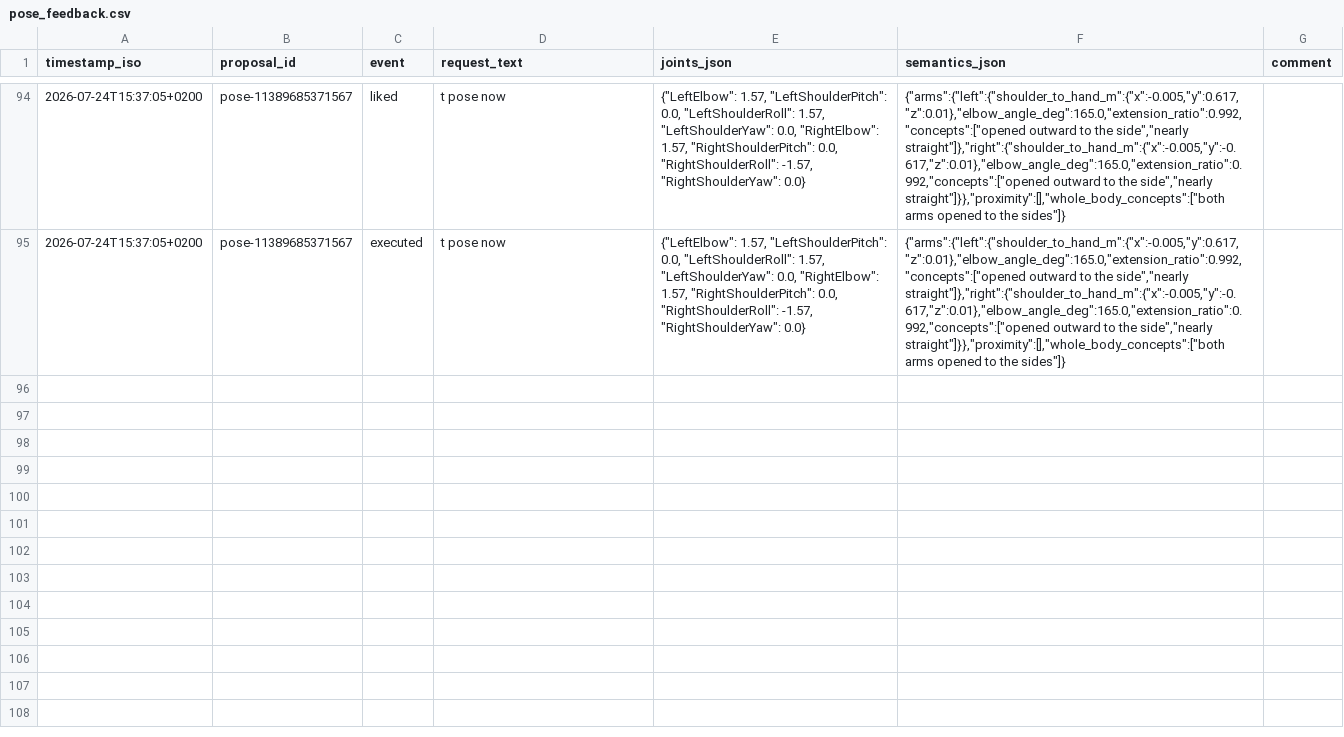
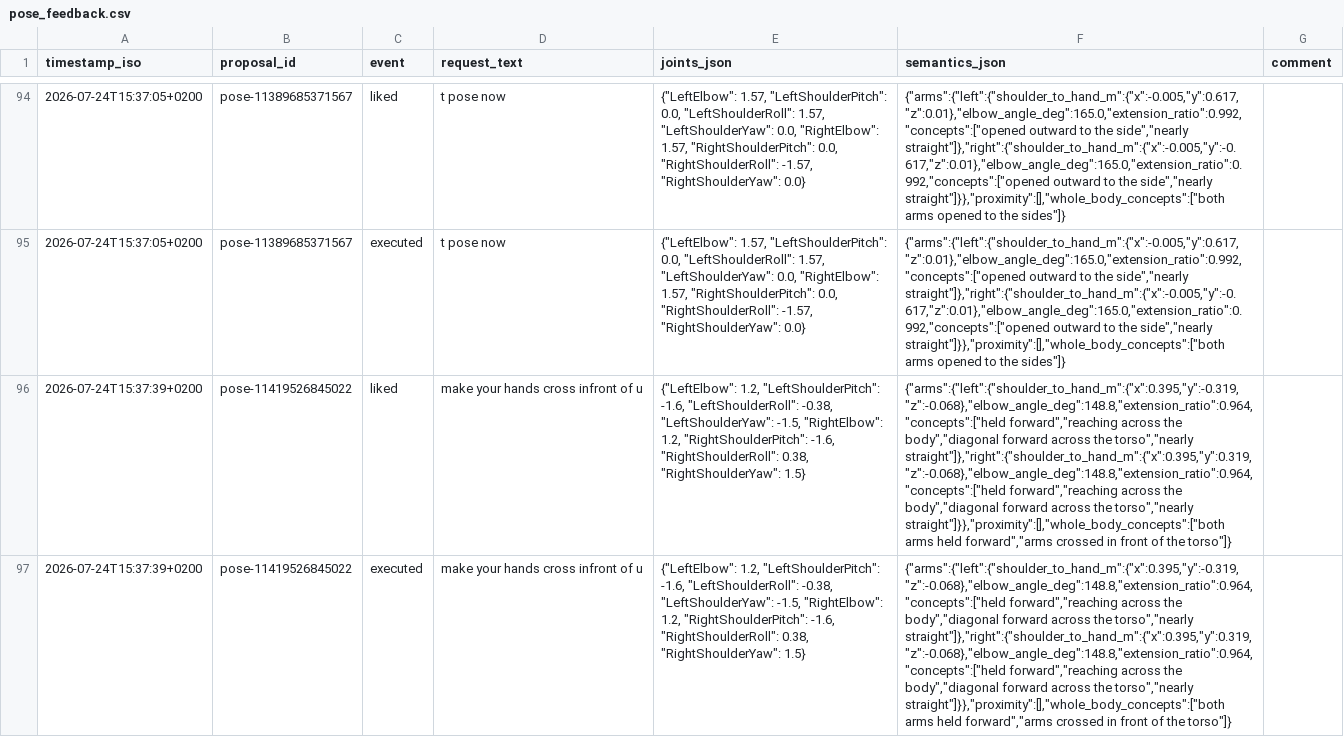
Before and after one commit to cemalhekim/humanoid-robot-gui, a CSV file: data/pose_feedback.csv, drawn as a sheet; only a part is shown, gaps mark what is left out; the diff names each change by its address in the sheet, - before the commit and + after, or states it on an @@ line.

Commit message:
Pose feedback data update (auto-sync from robot)

```diff
--- a/data/pose_feedback.csv
+++ b/data/pose_feedback.csv
+row 96: 2026-07-24T15:37:39+0200 | pose-11419526845022 | liked | make your hands cross infront of u | {"LeftElbow": 1.2, "LeftShoulderPitch": -1.6, "LeftShoulderRoll": -0.38, "LeftShoulderYaw": -1.5, "RightElbow": 1.2, "RightShoulderPitch": -1.6, "RightShoulderRoll": 0.38, "RightShoulderYaw": 1.5} | {"arms":{"left":{"shoulder_to_hand_m":{"x":0.395,"y":-0.319,"z":-0.068},"elbow_angle_deg":148.8,"extension_ratio":0.964,"concepts":["held forward","reaching across the body","diagonal forward across the torso","nearly straight"]},"right":{"shoulder_to_hand_m":{"x":0.395,"y":0.319,"z":-0.068},"elbow_angle_deg":148.8,"extension_ratio":0.964,"concepts":["held forward","reaching across the body","diagonal forward across the torso","nearly straight"]}},"proximity":[],"whole_body_concepts":["both arms held forward","arms crossed in front of the torso"]}
+row 97: 2026-07-24T15:37:39+0200 | pose-11419526845022 | executed | make your hands cross infront of u | {"LeftElbow": 1.2, "LeftShoulderPitch": -1.6, "LeftShoulderRoll": -0.38, "LeftShoulderYaw": -1.5, "RightElbow": 1.2, "RightShoulderPitch": -1.6, "RightShoulderRoll": 0.38, "RightShoulderYaw": 1.5} | {"arms":{"left":{"shoulder_to_hand_m":{"x":0.395,"y":-0.319,"z":-0.068},"elbow_angle_deg":148.8,"extension_ratio":0.964,"concepts":["held forward","reaching across the body","diagonal forward across the torso","nearly straight"]},"right":{"shoulder_to_hand_m":{"x":0.395,"y":0.319,"z":-0.068},"elbow_angle_deg":148.8,"extension_ratio":0.964,"concepts":["held forward","reaching across the body","diagonal forward across the torso","nearly straight"]}},"proximity":[],"whole_body_concepts":["both arms held forward","arms crossed in front of the torso"]}
```
